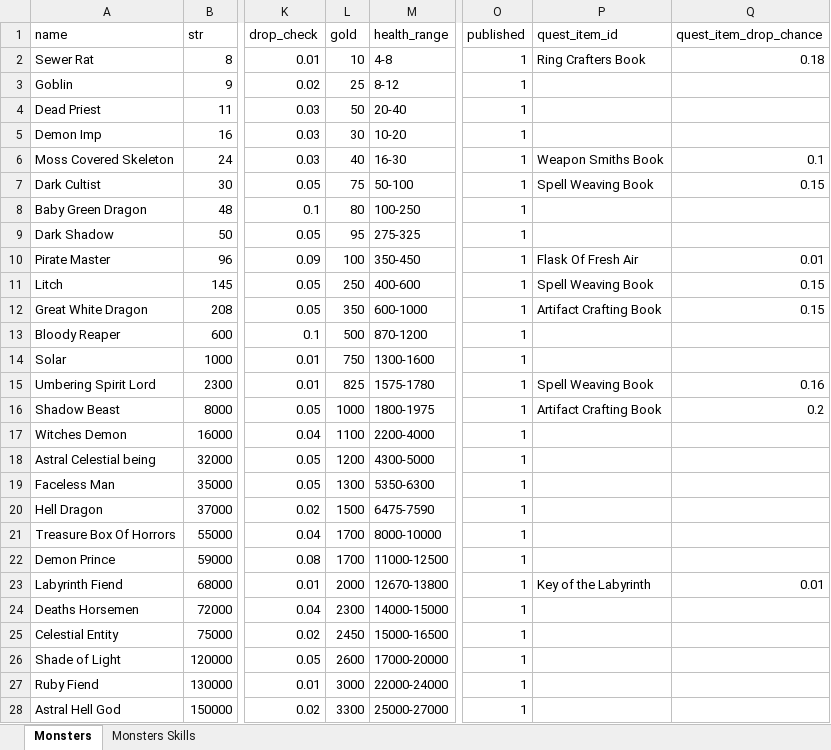
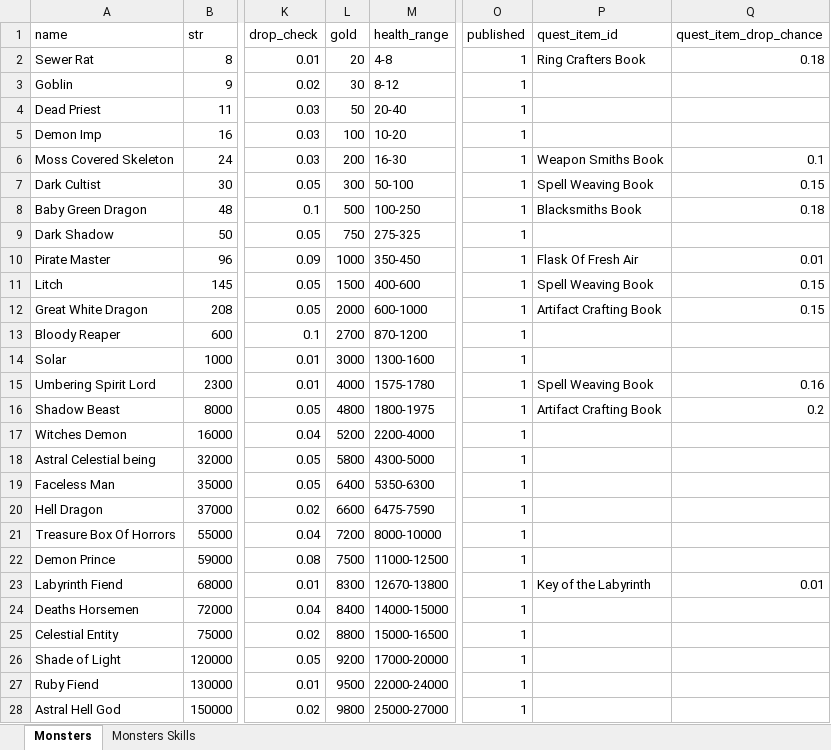
Before and after one commit to AdamKyle/flare, an Excel workbook: resources/data-imports/monsters.xlsx, sheet Monsters, drawn as a sheet; only a part is shown, gaps mark what is left out; values as stored, in another font and other column widths than the file's, no borders; the diff covers the shown part only; the diff names each change by its address in the sheet, - before the commit and + after, or states it on an @@ line.

```diff
--- a/resources/data-imports/monsters.xlsx (sheet Monsters)
+++ b/resources/data-imports/monsters.xlsx (sheet Monsters)
-L2 (gold): 10
+L2 (gold): 20
-L3 (gold): 25
+L3 (gold): 30
-L5 (gold): 30
+L5 (gold): 100
-L6 (gold): 40
+L6 (gold): 200
-L7 (gold): 75
+L7 (gold): 300
-L8 (gold): 80
+L8 (gold): 500
-P8 (quest_item_id): (empty)
+P8 (quest_item_id): Blacksmiths Book
-Q8 (quest_item_drop_chance): (empty)
+Q8 (quest_item_drop_chance): 0.18
-L9 (gold): 95
+L9 (gold): 750
-L10 (gold): 100
+L10 (gold): 1000
-L11 (gold): 250
+L11 (gold): 1500
-L12 (gold): 350
+L12 (gold): 2000
-L13 (gold): 500
+L13 (gold): 2700
-L14 (gold): 750
+L14 (gold): 3000
-L15 (gold): 825
+L15 (gold): 4000
-L16 (gold): 1000
+L16 (gold): 4800
-L17 (gold): 1100
+L17 (gold): 5200
-L18 (gold): 1200
+L18 (gold): 5800
-L19 (gold): 1300
+L19 (gold): 6400
-L20 (gold): 1500
+L20 (gold): 6600
-L21 (gold): 1700
+L21 (gold): 7200
-L22 (gold): 1700
+L22 (gold): 7500
-L23 (gold): 2000
+L23 (gold): 8300
-L24 (gold): 2300
+L24 (gold): 8400
-L25 (gold): 2450
+L25 (gold): 8800
-L26 (gold): 2600
+L26 (gold): 9200
-L27 (gold): 3000
+L27 (gold): 9500
-L28 (gold): 3300
+L28 (gold): 9800
```
Also changed, not shown: 80 edited cells elsewhere in this sheet, resources/data-imports/affixes.xlsx, resources/data-imports/items.xlsx, 3 other files.
